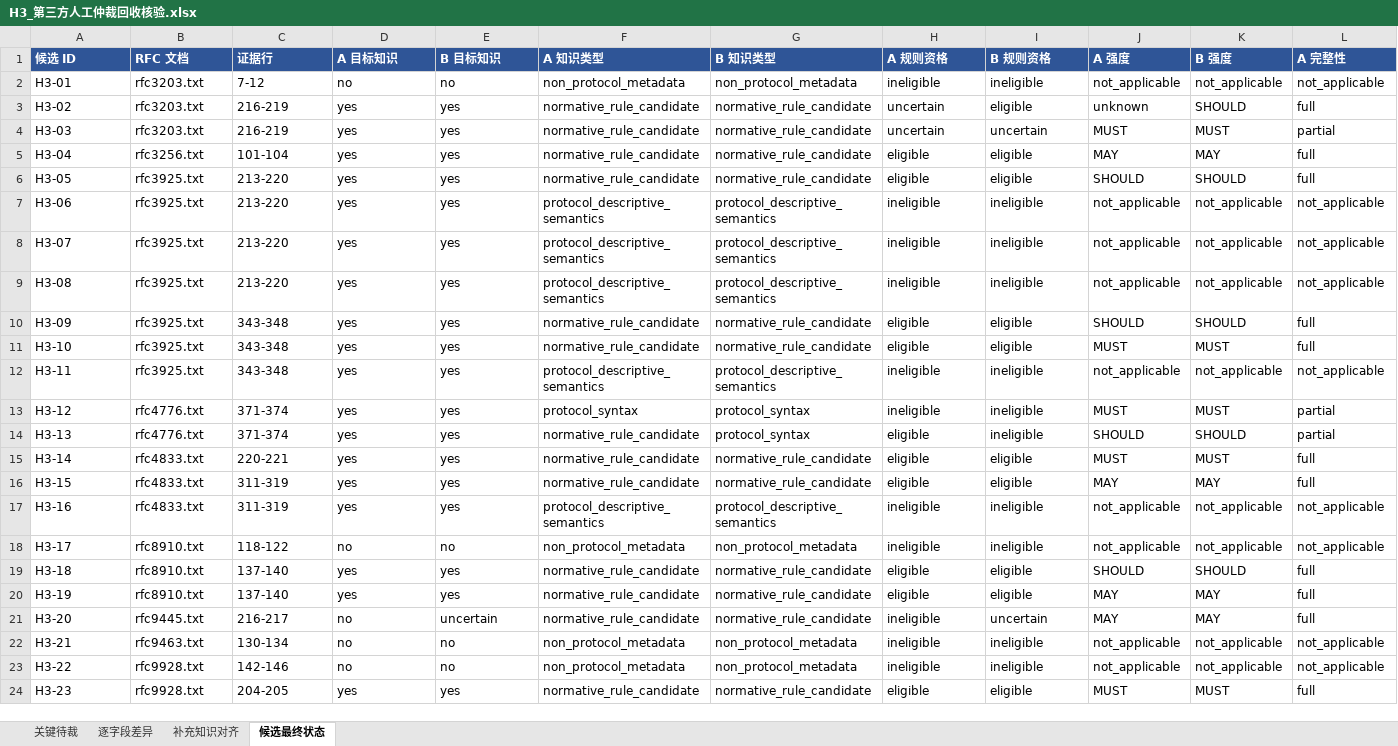
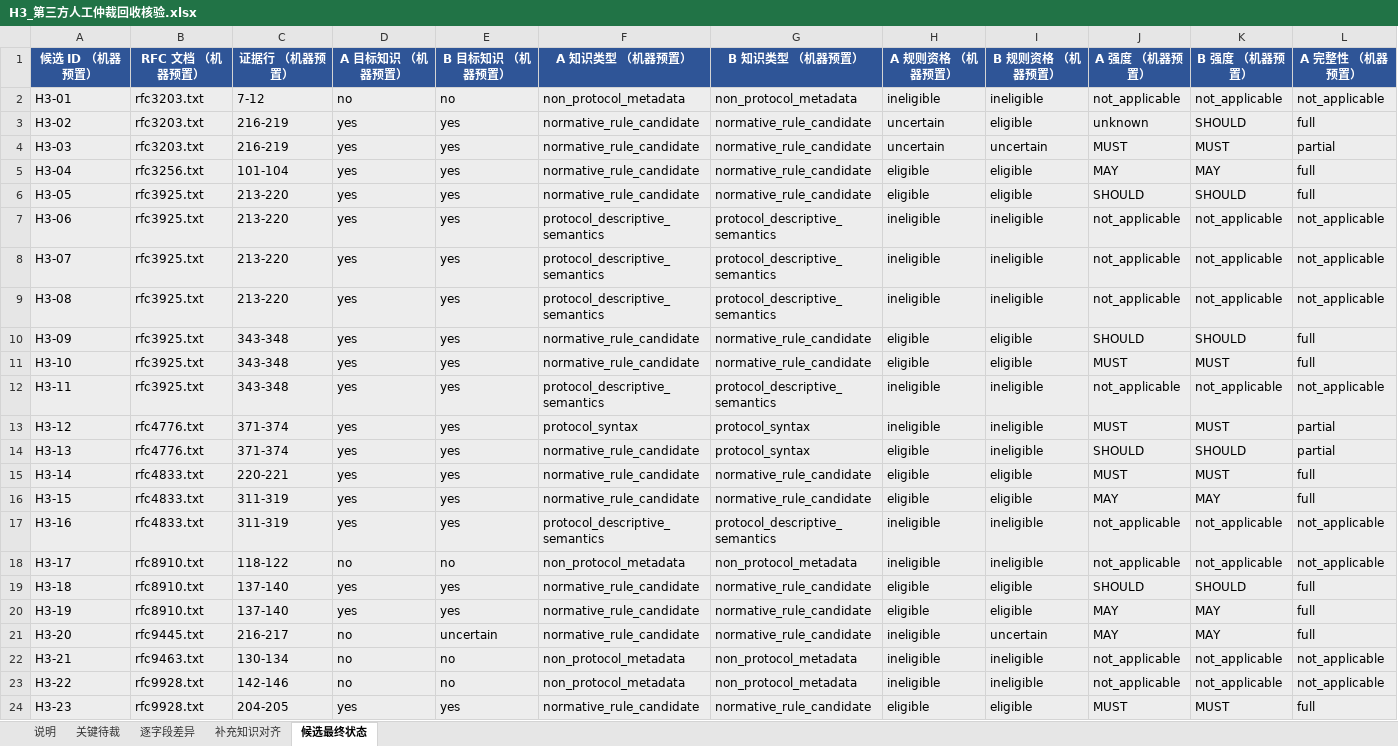
Before and after one commit to sssxzl/ProtoKG, an Excel workbook: docs/实施/待办与勘误/M0对账交付/M1-Q3-V2-E4-R5-H3仲裁闭合与NormID证据核验/R5A_H3第三方仲裁与Gold冻结/H3_第三方人工仲裁回收核验.xlsx, sheet 候选最终状态, drawn as a sheet; only a part is shown; values as stored, in another font and other column widths than the file's, no borders; removed rows and columns are numbered as before the commit, all else as after; rows hold the shown columns only; the diff covers the shown part only; the diff names each change by its address in the sheet, - before the commit and + after, or states it on an @@ line.

```diff
--- a/docs/实施/待办与勘误/M0对账交付/M1-Q3-V2-E4-R5-H3仲裁闭合与NormID证据核验/R5A_H3第三方仲裁与Gold冻结/H3_第三方人工仲裁回收核验.xlsx (sheet 候选最终状态)
+++ b/docs/实施/待办与勘误/M0对账交付/M1-Q3-V2-E4-R5-H3仲裁闭合与NormID证据核验/R5A_H3第三方仲裁与Gold冻结/H3_第三方人工仲裁回收核验.xlsx (sheet 候选最终状态)
+sheet tab: 说明
-row 1: 候选 ID | RFC 文档 | 证据行 | A 目标知识 | B 目标知识 | A 知识类型 | B 知识类型 | A 规则资格 | B 规则资格 | A 强度 | B 强度 | A 完整性
+row 1: 候选 ID （机器预置） | RFC 文档 （机器预置） | 证据行 （机器预置） | A 目标知识 （机器预置） | B 目标知识 （机器预置） | A 知识类型 （机器预置） | B 知识类型 （机器预置） | A 规则资格 （机器预置） | B 规则资格 （机器预置） | A 强度 （机器预置） | B 强度 （机器预置） | A 完整性 （机器预置）
-A2:L24 fill: none
+A2:L24 fill: #EDEDED
```
Also changed, not shown: cell formats elsewhere in this sheet, sheet 逐字段差异, sheet 关键待裁, sheet 补充知识对齐, docs/实施/待办与勘误/M0对账交付/M1-Q3-V2-E4-R4跨协议盲审与NormID碰撞/R4A_跨协议人工盲审包/SIP_27候选_第三方仲裁模板.xlsx, docs/实施/待办与勘误/M0对账交付/M1-Q3-V2-E4-R4跨协议盲审与NormID碰撞/R4A_跨协议人工盲审包/SMTP_23候选_第三方仲裁模板.xlsx, 15 other files.
